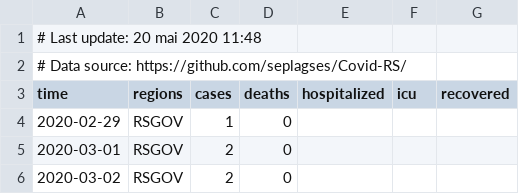
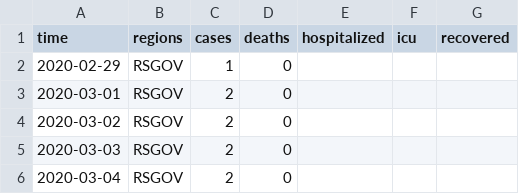
Before and after one commit to seplagses/Covid-RS, a CSV file: data/Data_Regions_RS.csv, drawn as a sheet; only a part is shown; the shorter side is filled out with more unchanged rows; the diff names each change by its address in the sheet, - before the commit and + after, or states it on an @@ line.

Commit message:
removidos comentarios
redundantes

```diff
--- a/data/Data_Regions_RS.csv
+++ b/data/Data_Regions_RS.csv
-row 1: # Last update: 20 mai 2020 11:48
-row 2: # Data source: https://github.com/seplagses/Covid-RS/
```
